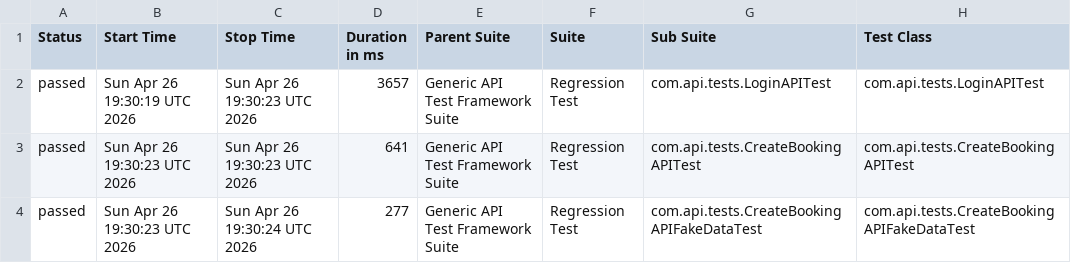
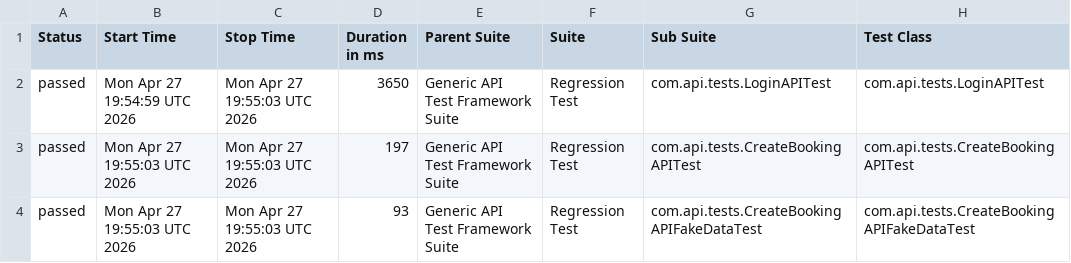
Before and after one commit to bishnu-das1191/generic-api-test-framework, a CSV file: data/suites.csv, drawn as a sheet; only a part is shown; the diff names each change by its address in the sheet, - before the commit and + after, or states it on an @@ line.

```diff
--- a/data/suites.csv
+++ b/data/suites.csv
-B2 (Start Time): Sun Apr 26 19:30:19 UTC 2026
+B2 (Start Time): Mon Apr 27 19:54:59 UTC 2026
-C2:C3 (Stop Time): Sun Apr 26 19:30:23 UTC 2026
+C2:C3 (Stop Time): Mon Apr 27 19:55:03 UTC 2026
-D2 (Duration in ms): 3657
+D2 (Duration in ms): 3650
-B3:B4 (Start Time): Sun Apr 26 19:30:23 UTC 2026
+B3:B4 (Start Time): Mon Apr 27 19:55:03 UTC 2026
-D3 (Duration in ms): 641
+D3 (Duration in ms): 197
-C4 (Stop Time): Sun Apr 26 19:30:24 UTC 2026
+C4 (Stop Time): Mon Apr 27 19:55:03 UTC 2026
-D4 (Duration in ms): 277
+D4 (Duration in ms): 93
```
Also changed, not shown: 29 other files.
